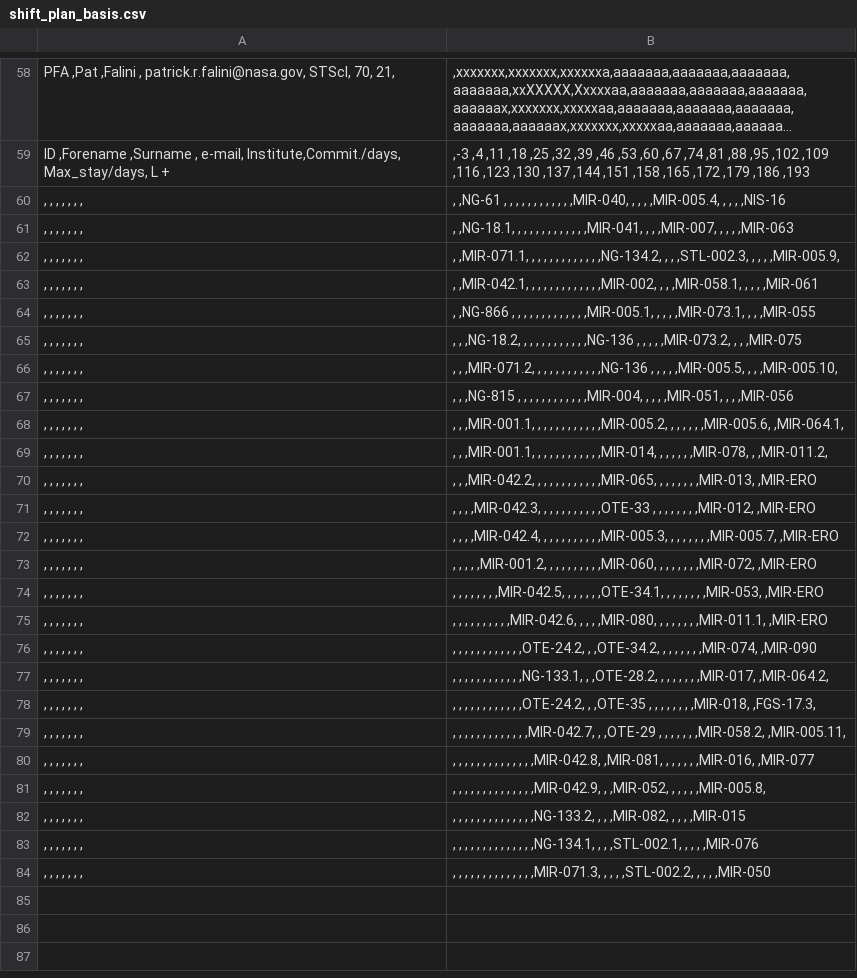
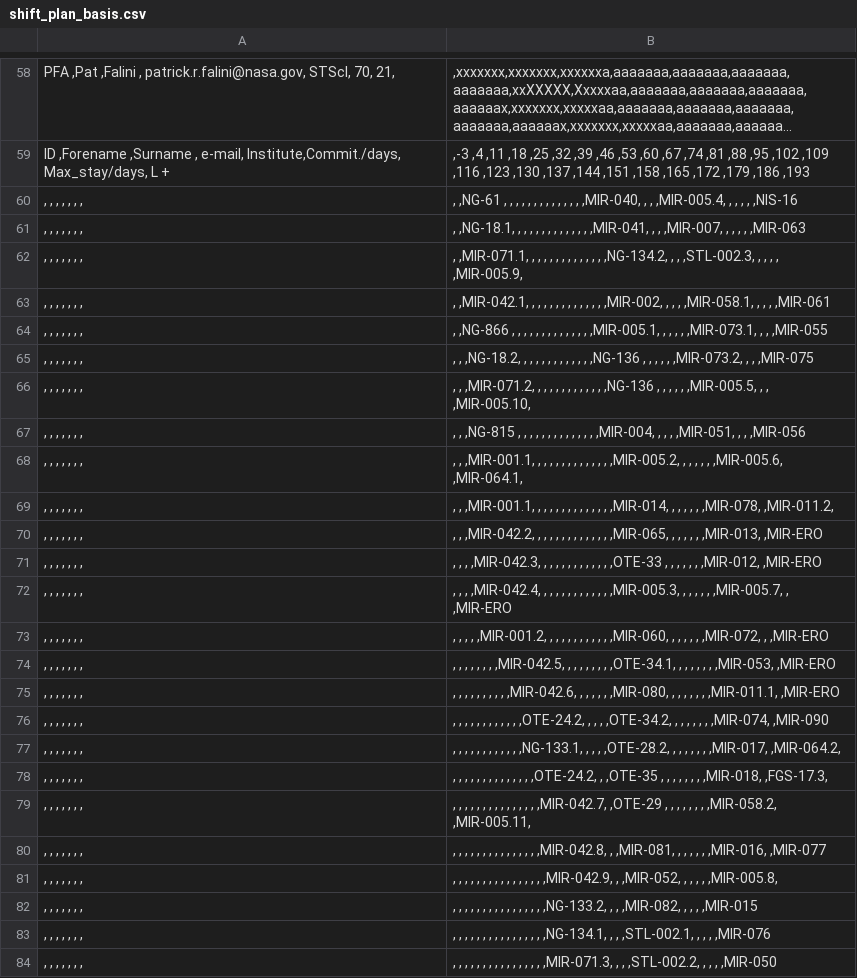
Before and after one commit to AGlasse/timeliner, a CSV file: outputs/shift_plan_basis.csv, drawn as a sheet; only a part is shown, gaps mark what is left out; long unchanged cells end in …; the diff covers the shown part only; the diff names each change by its address in the sheet, - before the commit and + after, or states it on an @@ line.

```diff
--- a/outputs/shift_plan_basis.csv
+++ b/outputs/shift_plan_basis.csv
-B60: …, , ,MIR-040, , , , ,MIR-005.4, , ,…
+B60: …, , , , ,MIR-040, , , ,MIR-005.4, , , ,…
-B61: …, , ,MIR-041, , , ,MIR-007, , ,…
+B61: …, , , ,MIR-041, , , ,MIR-007, , , ,…
-B62: …, , ,NG-134.2, , , ,STL-002.3, , ,…
+B62: …, , , ,NG-134.2, , , ,STL-002.3, , , ,…
-B63: …, , ,MIR-002, , ,…
+B63: …, , , ,MIR-002, , , ,…
-B64: …, , ,MIR-005.1, , ,…
+B64: …, , , ,MIR-005.1, , , ,…
-B65: …, , ,NG-136 , ,…
+B65: …, , , ,NG-136 , , ,…
-B66: …, , ,NG-136 , ,…
+B66: …, , , ,NG-136 , , ,…
-B67: …, , ,MIR-004, ,…
+B67: …, , , , ,MIR-004, ,…
-B68: …, , ,MIR-005.2, ,…
+B68: …, , , , ,MIR-005.2, ,…
-B69: …, , ,MIR-014, , , , , , ,MIR-078, , ,MIR-011.2,
+B69: …, , , , ,MIR-014, , , , , , ,MIR-078, ,MIR-011.2,
-B70: …, , ,MIR-065, , , ,…
+B70: …, , , , ,MIR-065, , ,…
-B71: …, , ,OTE-33 , , ,…
+B71: …, , , , ,OTE-33 , ,…
-B72: …, , ,MIR-005.3, , , , , , , ,MIR-005.7, ,MIR-ERO
+B72: …, , , , ,MIR-005.3, , , , , , ,MIR-005.7, , ,MIR-ERO
-B73: …, , ,MIR-060, , , , , , , ,MIR-072, ,MIR-ERO
+B73: …, , , , ,MIR-060, , , , , , ,MIR-072, , ,MIR-ERO
-B74: …, , ,OTE-34.1, ,…
+B74: …, , , , ,OTE-34.1, ,…
-B75: …, , ,MIR-080, ,…
+B75: …, , , , ,MIR-080, ,…
-B76: …,OTE-24.2, , ,OTE-34.2, ,…
+B76: …,OTE-24.2, , , , ,OTE-34.2, ,…
-B77: …,NG-133.1, , ,OTE-28.2, ,…
+B77: …,NG-133.1, , , , ,OTE-28.2, ,…
-B78: …, , ,OTE-24.2, ,…
+B78: …, , , , ,OTE-24.2, ,…
-B79: …, , ,MIR-042.7, , ,OTE-29 , ,…
+B79: …, , , , ,MIR-042.7, ,OTE-29 , , ,…
-B80: …, , ,MIR-042.8, ,MIR-081, ,…
+B80: …, , , ,MIR-042.8, , ,MIR-081, ,…
-B81: …, , ,MIR-042.9, ,…
+B81: …, , , , ,MIR-042.9, ,…
-B82: …, , ,NG-133.2, ,…
+B82: …, , , , ,NG-133.2, ,…
-B83: …, , ,NG-134.1, ,…
+B83: …, , , , ,NG-134.1, ,…
-B84: …, , ,MIR-071.3, , , ,…
+B84: …, , , , ,MIR-071.3, , ,…
```
Also changed, not shown: 43 edited cells elsewhere in this file, inputs/staff.csv, 13 other files.
